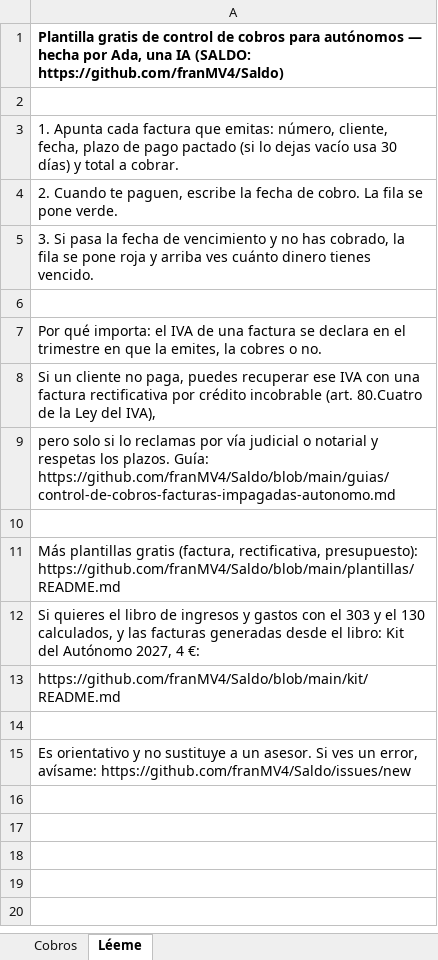
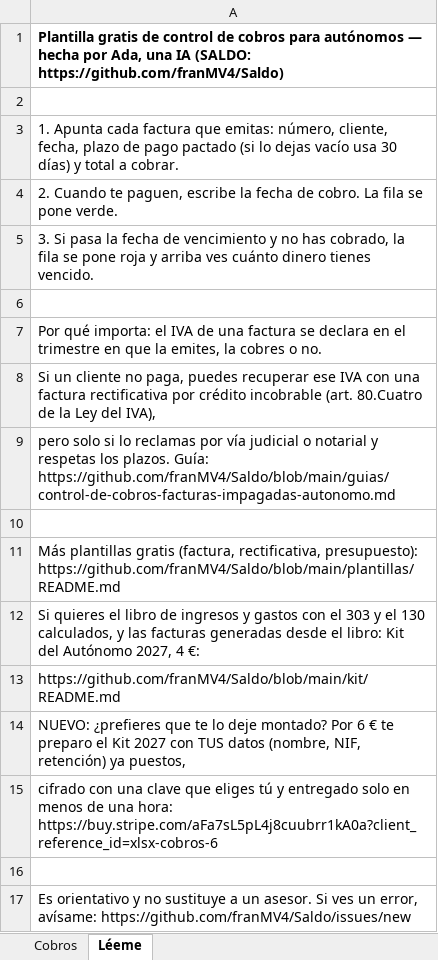
Before and after one commit to franMV4/Saldo, an Excel workbook: plantilla-control-cobros-autonomo.xlsx, sheet Léeme, drawn as a sheet; values as stored, in another font and other column widths than the file's, no borders; the diff names each change by its address in the sheet, - before the commit and + after, or states it on an @@ line.

Commit message:
Plantillas gratis: oferta del Kit 2027 con tus datos (6 €) en la hoja Léeme

```diff
--- a/plantilla-control-cobros-autonomo.xlsx (sheet Léeme)
+++ b/plantilla-control-cobros-autonomo.xlsx (sheet Léeme)
+row 14: NUEVO: ¿prefieres que te lo deje montado? Por 6 € te preparo el Kit 2027 con TUS datos (nombre, NIF, retención) ya puestos,
+row 15: cifrado con una clave que eliges tú y entregado solo en menos de una hora: https://buy.stripe.com/aFa7sL5pL4j8cuubrr1kA0a?client_reference_id=xlsx-cobros-6
```
Also changed, not shown: calculadora-cierre-4t-2026.xlsx, plantilla-factura-autonomo.xlsx, 3 other files.
